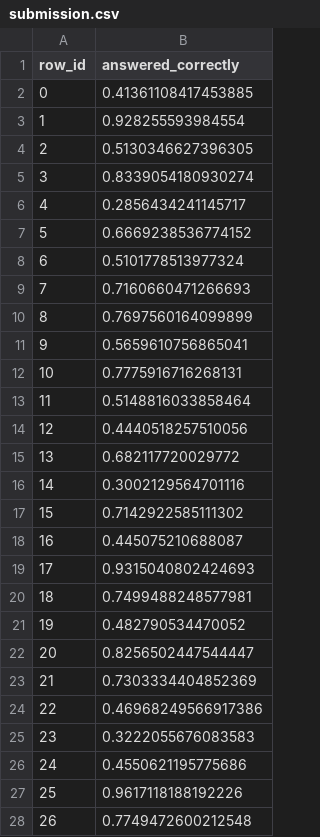
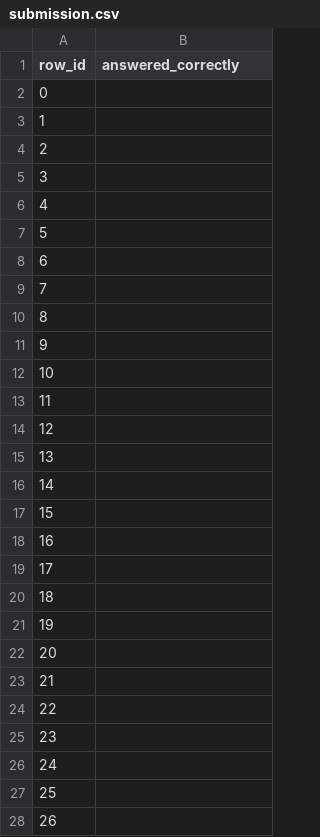
Before and after one commit to kurupical/riiid, a CSV file: experiment/submission.csv, drawn as a sheet; only a part is shown; the diff covers the shown part only.

```diff
--- a/experiment/submission.csv
+++ b/experiment/submission.csv
@@ -1,28 +1,28 @@
 row_id,answered_correctly
-0,0.41361108417453885
-1,0.928255593984554
-2,0.5130346627396305
-3,0.8339054180930274
-4,0.2856434241145717
-5,0.6669238536774152
-6,0.5101778513977324
-7,0.7160660471266693
-8,0.7697560164099899
-9,0.5659610756865041
-10,0.7775916716268131
-11,0.5148816033858464
-12,0.4440518257510056
-13,0.682117720029772
-14,0.3002129564701116
-15,0.7142922585111302
-16,0.445075210688087
-17,0.9315040802424693
-18,0.7499488248577981
-19,0.482790534470052
-20,0.8256502447544447
-21,0.7303334404852369
-22,0.46968249566917386
-23,0.3222055676083583
-24,0.4550621195775686
-25,0.9617118188192226
-26,0.7749472600212548
+0,
+1,
+2,
+3,
+4,
+5,
+6,
+7,
+8,
+9,
+10,
+11,
+12,
+13,
+14,
+15,
+16,
+17,
+18,
+19,
+20,
+21,
+22,
+23,
+24,
+25,
+26,
```
Also changed, not shown: 77 edited cells elsewhere in this file, 21 other files.
